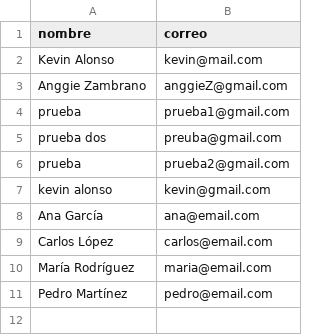
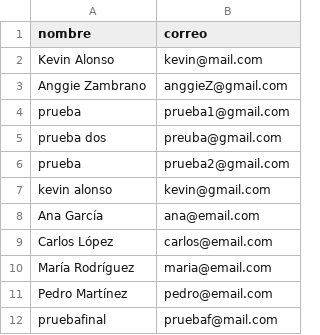
Before and after one commit to Tokioh/Proyecto-BeatPass, a CSV file: data/usuarios.csv, drawn as a sheet; the diff names each change by its address in the sheet, - before the commit and + after, or states it on an @@ line.

Commit message:
Mejoras visuales y nuevas funciones en la interfaz
Renueva la interfaz gráfica con tema oscuro, botones estilizados, iconos y layout mejorado en gui.py. Agrega nuevos conciertos y usuarios de prueba en los archivos de datos, y actualiza el README con instrucciones detalladas, comandos rápidos y sección de troubleshooting. Elimina demo_presentacion.py y añade scripts y módulos para estilos y pruebas automatizadas.

```diff
--- a/data/usuarios.csv
+++ b/data/usuarios.csv
+row 12: pruebafinal | pruebaf@mail.com
```
Also changed, not shown: 10 other files.
